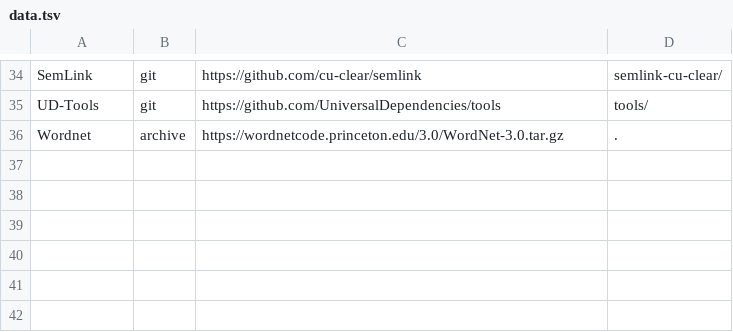
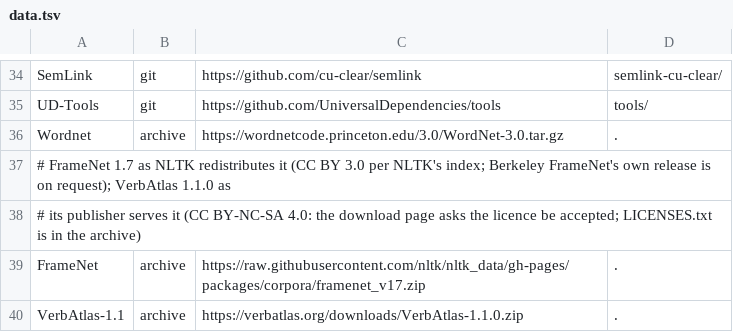
Before and after one commit to SaltyPatron/Laplace-Operations, a TSV file: data.tsv, drawn as a sheet; only a part is shown, gaps mark what is left out.

```diff
--- a/data.tsv
+++ b/data.tsv
@@ -36 +36,5 @@ UD-Tools	git	https://github.com/UniversalDependencies/tools	tools/
 Wordnet	archive	https://wordnetcode.princeton.edu/3.0/WordNet-3.0.tar.gz	.
+# FrameNet 1.7 as NLTK redistributes it (CC BY 3.0 per NLTK's index; Berkeley FrameNet's own release is on request); VerbAtlas 1.1.0 as
+# its publisher serves it (CC BY-NC-SA 4.0: the download page asks the licence be accepted; LICENSES.txt is in the archive)
+FrameNet	archive	https://raw.githubusercontent.com/nltk/nltk_data/gh-pages/packages/corpora/framenet_v17.zip	.
+VerbAtlas-1.1	archive	https://verbatlas.org/downloads/VerbAtlas-1.1.0.zip	.
```
